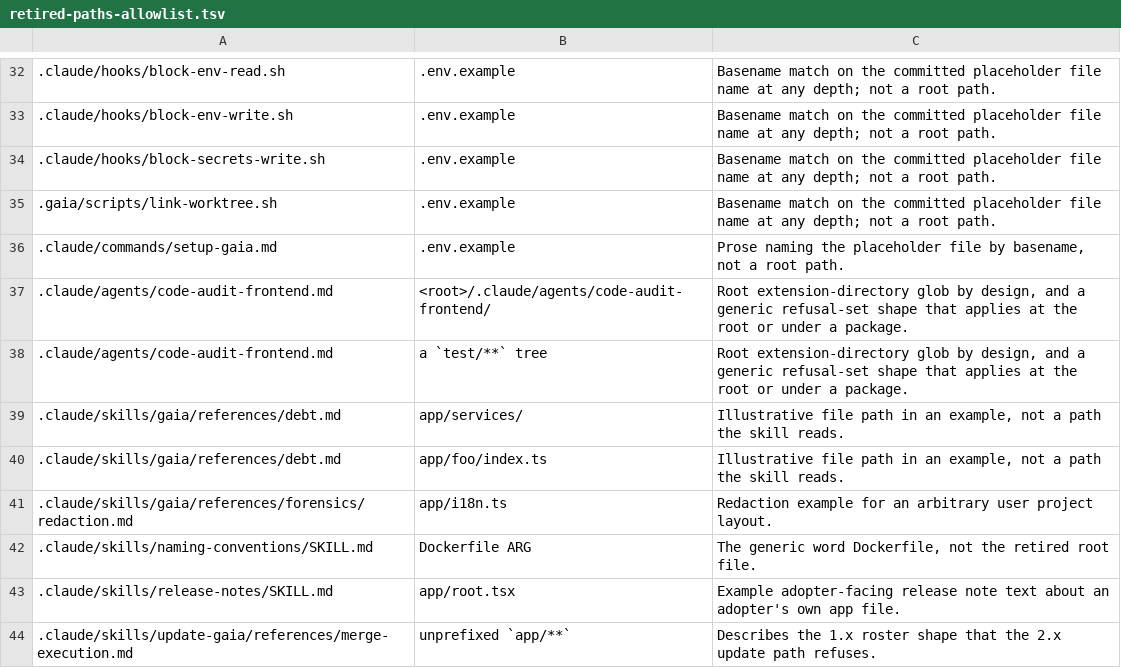
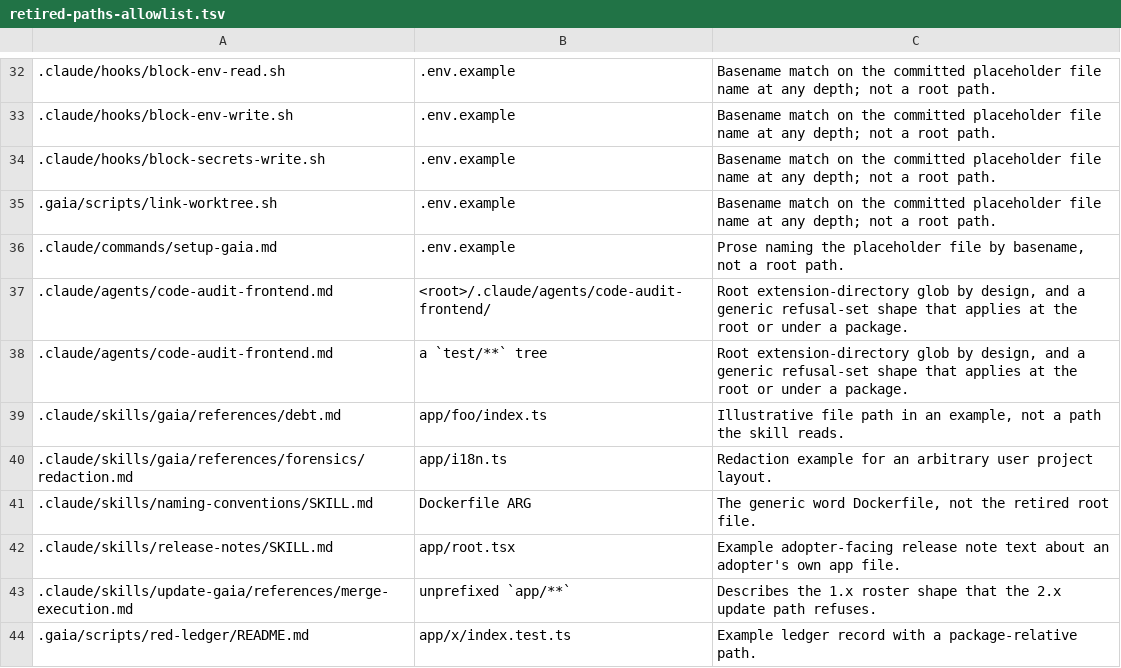
Before and after one commit to gaia-react/gaia, a TSV file: .gaia/retired-paths-allowlist.tsv, drawn as a sheet; only a part is shown, gaps mark what is left out; the shorter side is filled out with more unchanged rows.

```diff
--- a/.gaia/retired-paths-allowlist.tsv
+++ b/.gaia/retired-paths-allowlist.tsv
@@ -38,3 +38,2 @@
 .claude/agents/code-audit-frontend.md	a `test/**` tree	Root extension-directory glob by design, and a generic refusal-set shape that applies at the root or under a package.
-.claude/skills/gaia/references/debt.md	app/services/	Illustrative file path in an example, not a path the skill reads.
 .claude/skills/gaia/references/debt.md	app/foo/index.ts	Illustrative file path in an example, not a path the skill reads.
```
Also changed, not shown: 6 other files.
